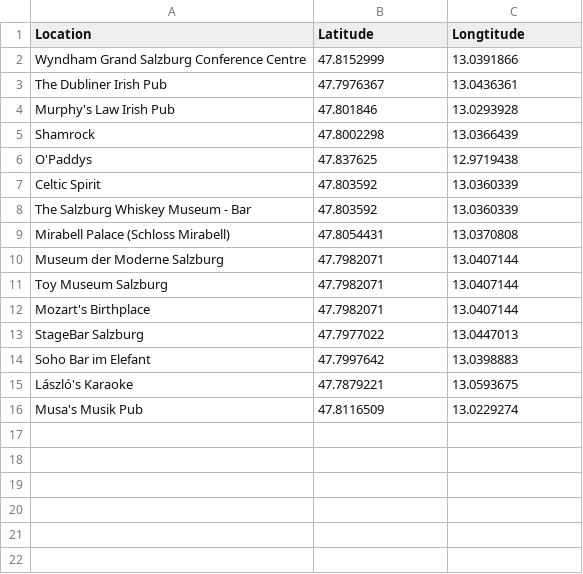
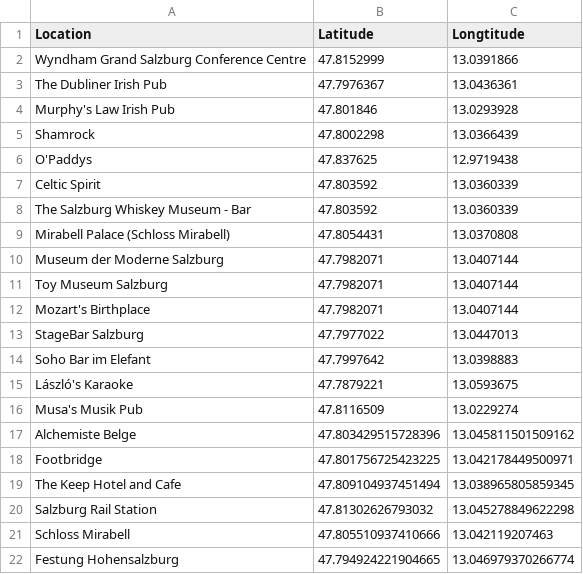
Before and after one commit to DragonflyStats/dragonflystats.github.io, a CSV file: Maps/Salzburg/SalzburgLocations.csv, drawn as a sheet.

Commit message:
Update SalzburgLocations.csv

```diff
--- a/Maps/Salzburg/SalzburgLocations.csv
+++ b/Maps/Salzburg/SalzburgLocations.csv
@@ -16 +16,7 @@ László's Karaoke,47.7879221,13.0593675
 Musa's Musik Pub,47.8116509,13.0229274
+Alchemiste Belge,47.803429515728396, 13.045811501509162
+Footbridge,47.801756725423225, 13.042178449500971
+The Keep Hotel and Cafe,47.809104937451494, 13.038965805859345
+Salzburg Rail Station,47.81302626793032, 13.045278849622298
+Schloss Mirabell,47.805510937410666, 13.042119207463
+Festung Hohensalzburg,47.794924221904665, 13.046979370266774
```
